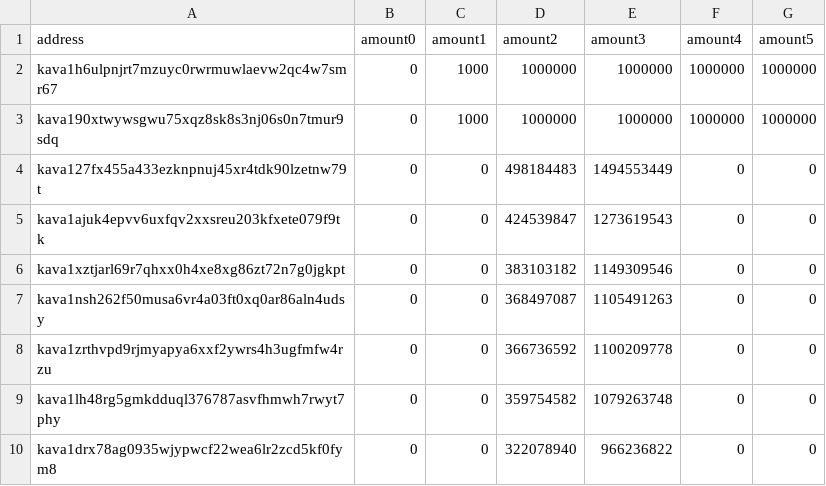
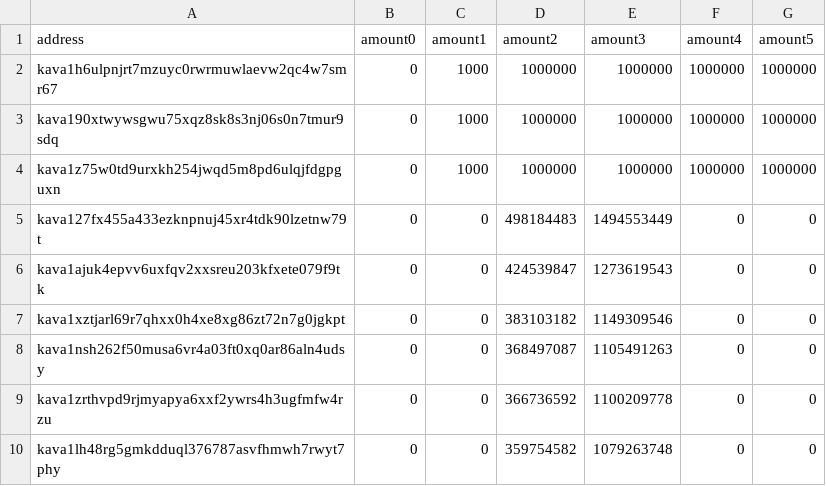
Before and after one commit to terra-money/airdrop, a CSV file: backend/files/pisco-1/kava.uluna.csv, drawn as a sheet; only a part is shown; the shorter side is filled out with more unchanged rows; the diff names each change by its address in the sheet, - before the commit and + after, or states it on an @@ line.

```diff
--- a/backend/files/pisco-1/kava.uluna.csv
+++ b/backend/files/pisco-1/kava.uluna.csv
+row 4: kava1z75w0td9urxkh254jwqd5m8pd6ulqjfdgpguxn | 0 | 1000 | 1000000 | 1000000 | 1000000 | 1000000
```
Also changed, not shown: backend/files/pisco-1/injective.uluna.csv.
